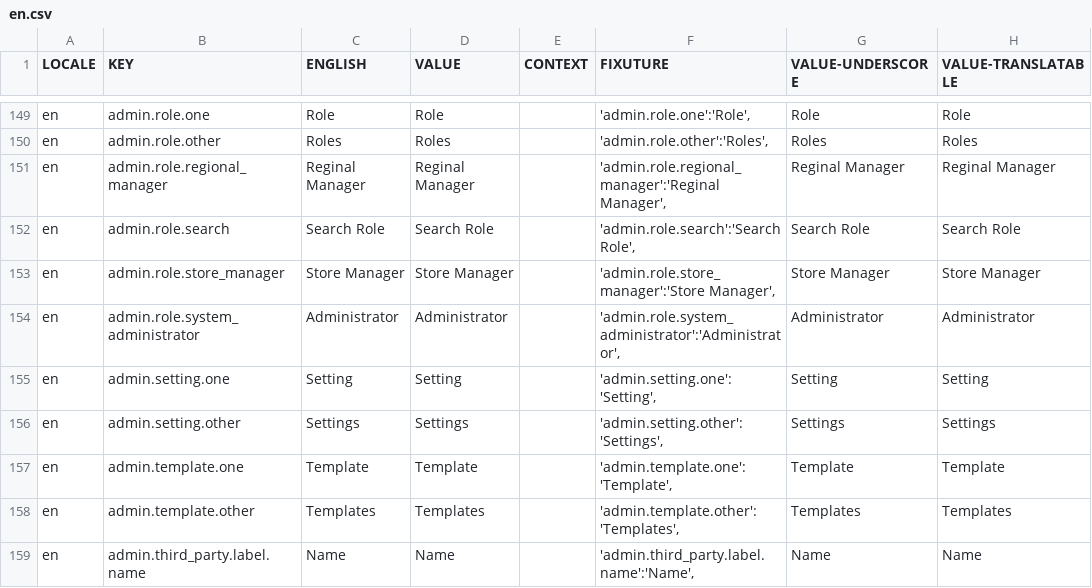
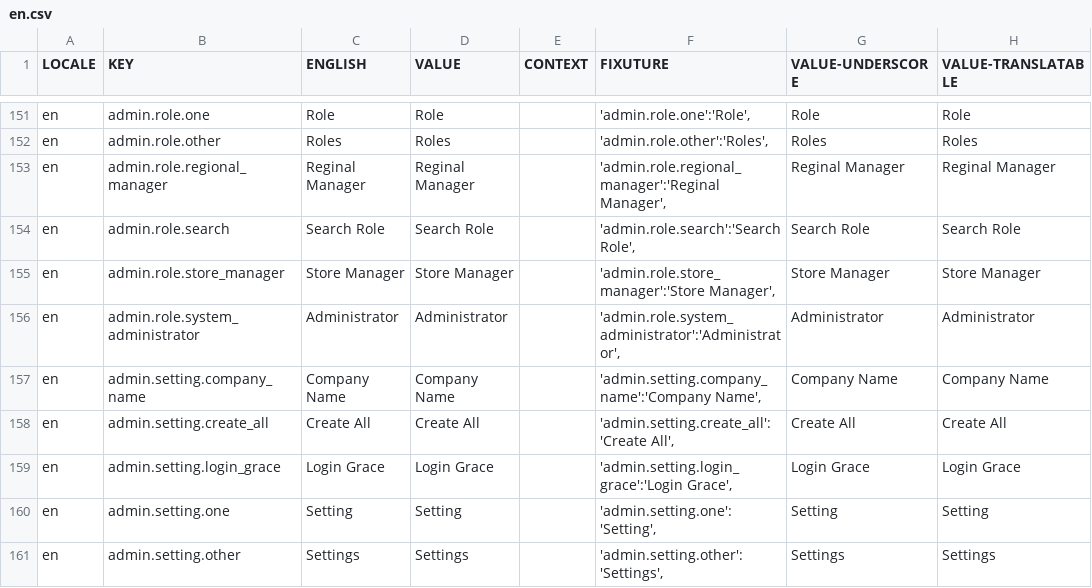
Before and after one commit to aaronlelevier/casino_scrapers, a CSV file: bsrs-django/bigsky/media/translation/en.csv, drawn as a sheet; only a part is shown, gaps mark what is left out; the shorter side is filled out with more unchanged rows; the diff covers the shown part only; the diff names each change by its address in the sheet, - before the commit and + after, or states it on an @@ line.

```diff
--- a/bsrs-django/bigsky/media/translation/en.csv
+++ b/bsrs-django/bigsky/media/translation/en.csv
+row 157: en | admin.setting.company_name | Company Name | Company Name |  | 'admin.setting.company_name':'Company Name', | Company Name | Company Name
+row 158: en | admin.setting.create_all | Create All | Create All |  | 'admin.setting.create_all':'Create All', | Create All | Create All
+row 159: en | admin.setting.login_grace | Login Grace | Login Grace |  | 'admin.setting.login_grace':'Login Grace', | Login Grace | Login Grace
```
Also changed, not shown: 7 added rows and 1 removed row elsewhere in this file, bsrs-django/bigsky/media/translation/es.csv, bsrs-django/bigsky/media/translation/fr.csv, 19 other files.
